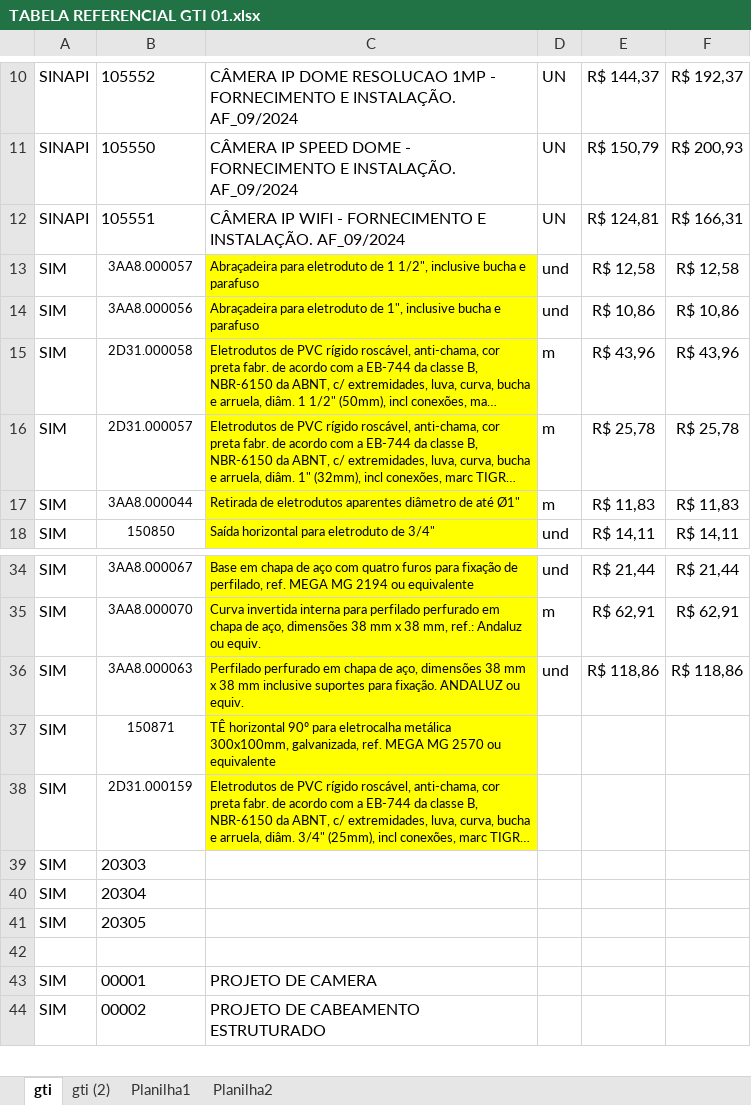
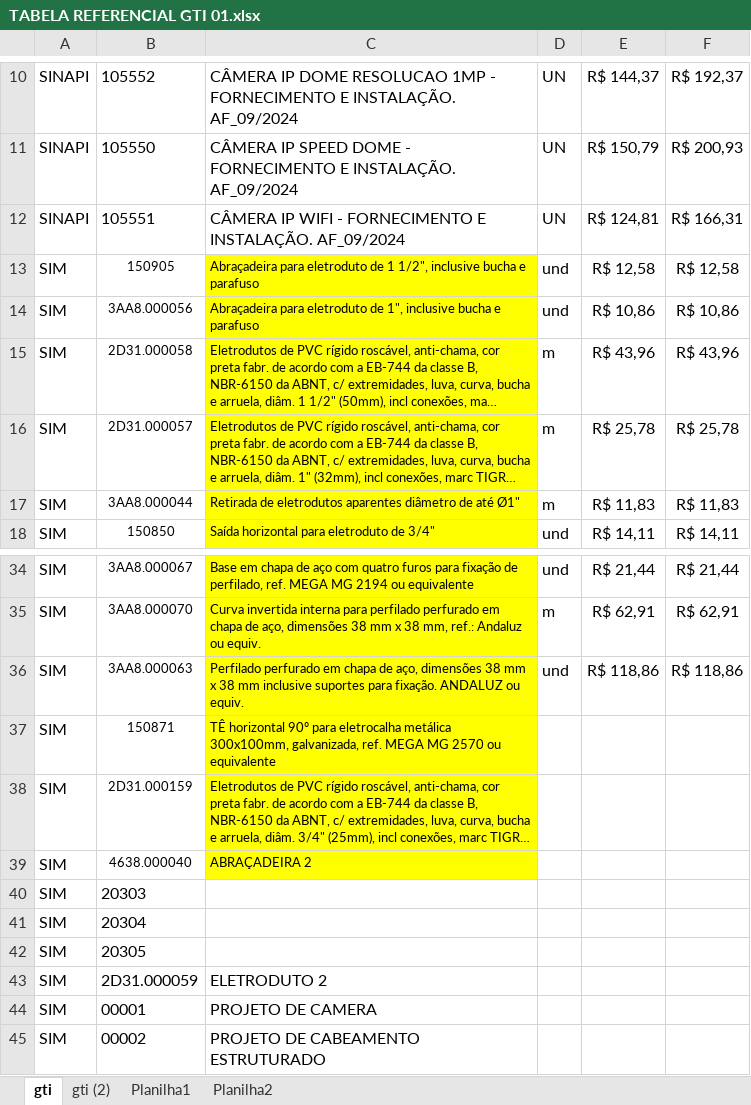
Before and after one commit to Cledimarjr/siscandistrib, an Excel workbook: db_updates/TABELA REFERENCIAL GTI 01.xlsx, sheet gti, drawn as a sheet; only a part is shown, gaps mark what is left out; long unchanged cells end in …; values as stored, in another font and other column widths than the file's, no borders; addresses are those after the commit; the diff names each change by its address in the sheet, - before the commit and + after, or states it on an @@ line.

Commit message:
Add files via upload

```diff
--- a/db_updates/TABELA REFERENCIAL GTI 01.xlsx (sheet gti)
+++ b/db_updates/TABELA REFERENCIAL GTI 01.xlsx (sheet gti)
-B13: 3AA8.000057
+B13: 150905
+row 39: SIM | 4638.000040 | ABRAÇADEIRA 2
-row 43: (empty)
+row 43: SIM | 2D31.000059 | ELETRODUTO 2
```
